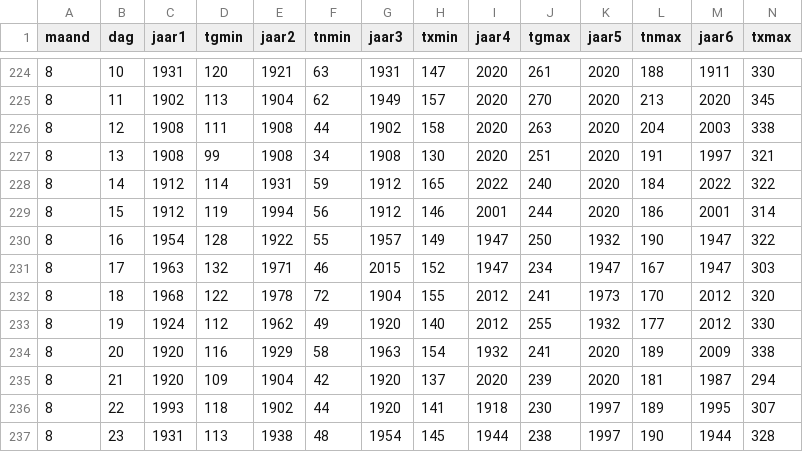
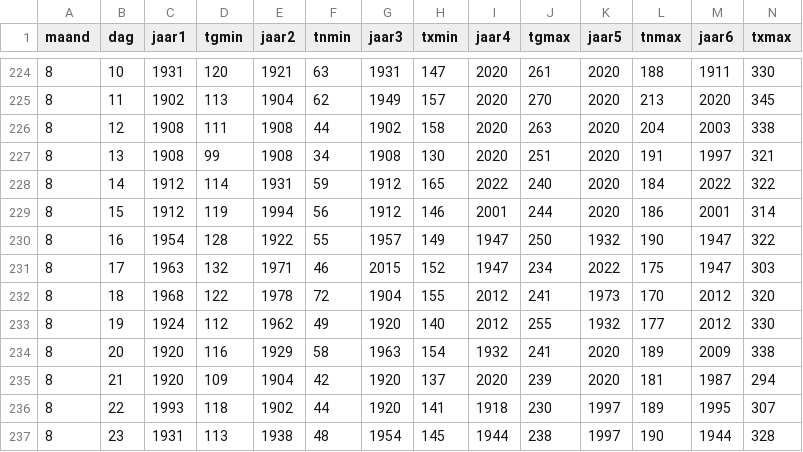
Before and after one commit to Datagraver/KNMI-data-man, a CSV file: KNMI_huidige_extremen.csv, drawn as a sheet; only a part is shown, gaps mark what is left out.

```diff
--- a/KNMI_huidige_extremen.csv
+++ b/KNMI_huidige_extremen.csv
@@ -230,3 +230,3 @@ maand,dag,jaar1,tgmin,jaar2,tnmin,jaar3,txmin,jaar4,tgmax,jaar5,tnmax,jaar6,txma
 8,16,1954,128,1922,55,1957,149,1947,250,1932,190,1947,322
-8,17,1963,132,1971,46,2015,152,1947,234,1947,167,1947,303
+8,17,1963,132,1971,46,2015,152,1947,234,2022,175,1947,303
 8,18,1968,122,1978,72,1904,155,2012,241,1973,170,2012,320
```
Also changed, not shown: KNMI_records_som_jaar.csv, KNMI_tellers_warm_en_vorst.csv.
